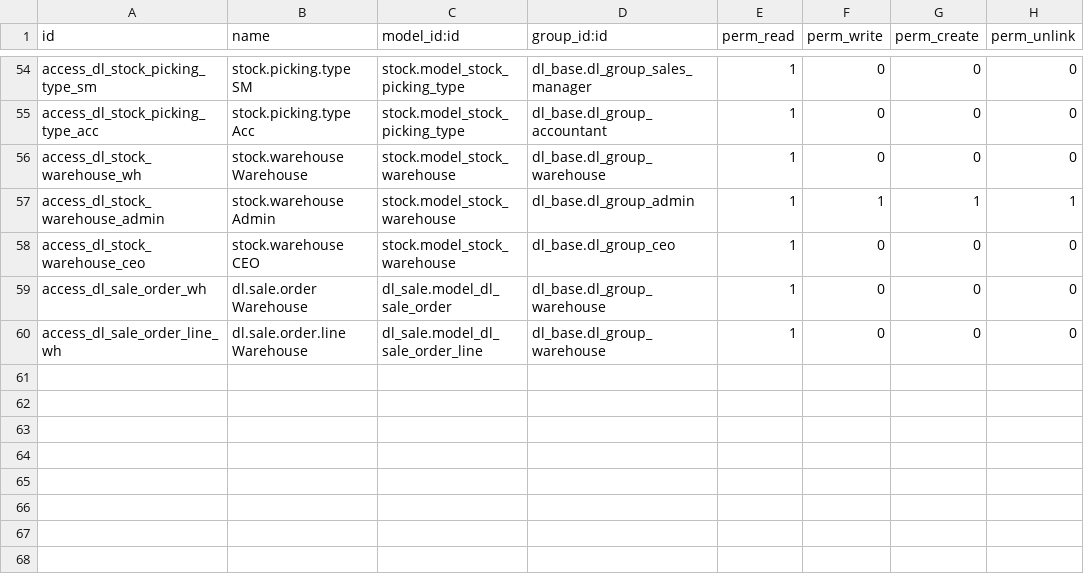
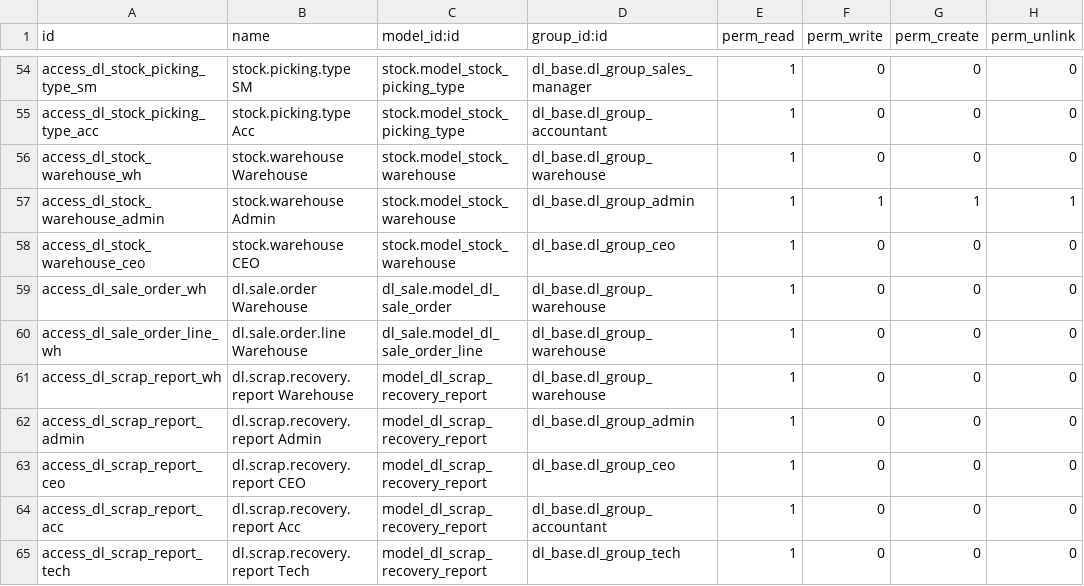
Before and after one commit to quankmksnb/dailinh-odoo-erp, a CSV file: dlm-erp/dl_inventory/security/ir.model.access.csv, drawn as a sheet; only a part is shown, gaps mark what is left out; the diff names each change by its address in the sheet, - before the commit and + after, or states it on an @@ line.

Commit message:
feat(K7): scrap stock, sale and estimate-vs-actual reconciliation
Complete stage K7 of the warehouse module (docs/Thiet_ke_phan_he_kho.md).
Scrap is an ASSET here, not a write-off: it has a sale price and was already
subtracted from cost at quoting time.

Scrap stock screen (stock.quant filtered on DL/XUONG/PL):
- One editable screen handles both viewing and weighing. In stage B1 manual
  weighing is the only way scrap enters stock, so entering a figure is the
  main action, not a secondary mode. The native inventory mode still forces
  an Apply and creates an adjustment move, so there is a trail.
- Sell-scrap button builds a draft picking for the selected lines; price and
  buyer are negotiated before confirming.
- The unit price shown is the scrap SALE price (list_price), not cost, so it
  does not breach the "storekeeper sees no cost" rule.

Estimate-vs-actual report (dl.scrap.recovery.report, _auto=False):
- Compares scrap estimated at quoting time against what was actually weighed
  in, per month. This is the only feedback loop on whether the waste rate is
  set correctly, and the waste rate feeds directly into customer prices.
- The estimate is computed in PYTHON via dl.bom._dlm_recovery_kg_per_unit,
  reusing dl.bom.line._dlm_recovery_kg, rather than copying the recovery
  formula into SQL where it would drift. That helper was extracted from
  _dlm_recovery_value so both paths share one source of truth.
- Periods are the UNION of months with scrap moves and months with orders,
  so the most dangerous case (estimated 100kg, weighed 0kg) still shows a row
  instead of vanishing.

Fixed banner on both scrap screens (banner_route + controller): "scrap sale
proceeds are not extra profit". The value was already deducted from cost at
quoting, so pairing it with the tonnage without this note invites counting it
twice. The banner carries no data-o-hide-banner element, so it cannot be
dismissed.

Found while implementing:
- An _auto=False report must declare _depends for the tables its SQL reads;
  search only auto-flushes its own model, so a just-confirmed picking (still
  in the ORM cache) would silently miss the report.
- The editable scrap quant list needs company_id column_invisible, because
  product_id's domain on stock.quant references it. The read-only stock
  screen from K4 does not hit this.

Tests: 6 new cases in test_scrap_flow.py, 63/63 passing on tag dl_inventory.

```diff
--- a/dlm-erp/dl_inventory/security/ir.model.access.csv
+++ b/dlm-erp/dl_inventory/security/ir.model.access.csv
+row 61: access_dl_scrap_report_wh | dl.scrap.recovery.report Warehouse | model_dl_scrap_recovery_report | dl_base.dl_group_warehouse | 1 | 0 | 0 | 0
+row 62: access_dl_scrap_report_admin | dl.scrap.recovery.report Admin | model_dl_scrap_recovery_report | dl_base.dl_group_admin | 1 | 0 | 0 | 0
+row 63: access_dl_scrap_report_ceo | dl.scrap.recovery.report CEO | model_dl_scrap_recovery_report | dl_base.dl_group_ceo | 1 | 0 | 0 | 0
+row 64: access_dl_scrap_report_acc | dl.scrap.recovery.report Acc | model_dl_scrap_recovery_report | dl_base.dl_group_accountant | 1 | 0 | 0 | 0
+row 65: access_dl_scrap_report_tech | dl.scrap.recovery.report Tech | model_dl_scrap_recovery_report | dl_base.dl_group_tech | 1 | 0 | 0 | 0
```
Also changed, not shown: 16 other files.
